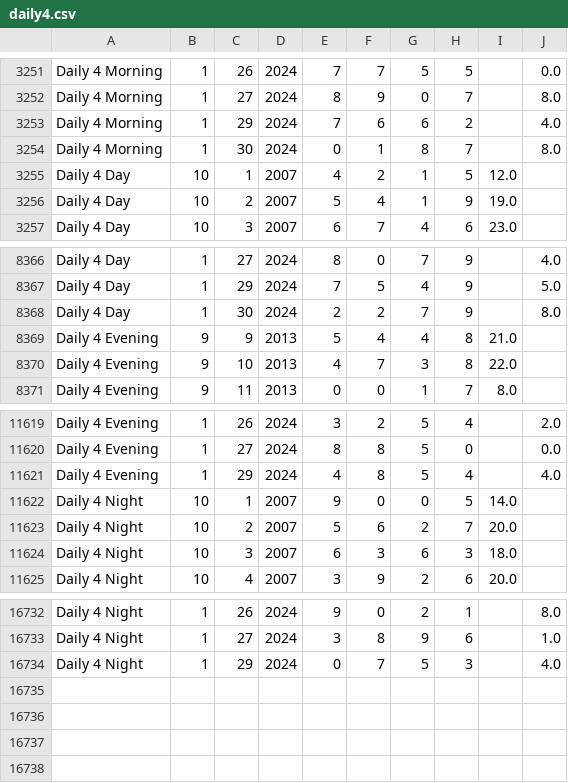
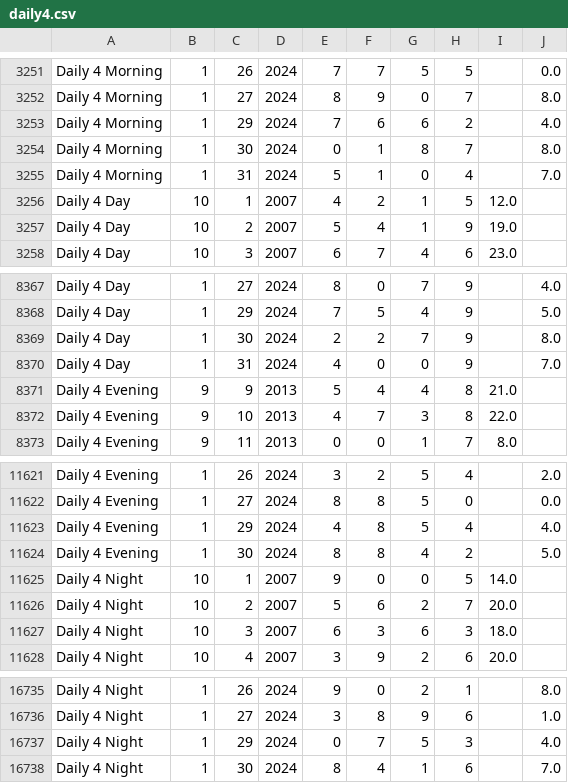
Before and after one commit to chennamouli/ui-lotto, a CSV file: docs/assets/daily4.csv, drawn as a sheet; only a part is shown, gaps mark what is left out; the diff names each change by its address in the sheet, - before the commit and + after, or states it on an @@ line.

```diff
--- a/docs/assets/daily4.csv
+++ b/docs/assets/daily4.csv
+row 3255: Daily 4 Morning | 1 | 31 | 2024 | 5 | 1 | 0 | 4 |  | 7.0
+row 8370: Daily 4 Day | 1 | 31 | 2024 | 4 | 0 | 0 | 9 |  | 7.0
+row 11624: Daily 4 Evening | 1 | 30 | 2024 | 8 | 8 | 4 | 2 |  | 5.0
+row 16738: Daily 4 Night | 1 | 30 | 2024 | 8 | 4 | 1 | 6 |  | 7.0
```
Also changed, not shown: 19 other files.
